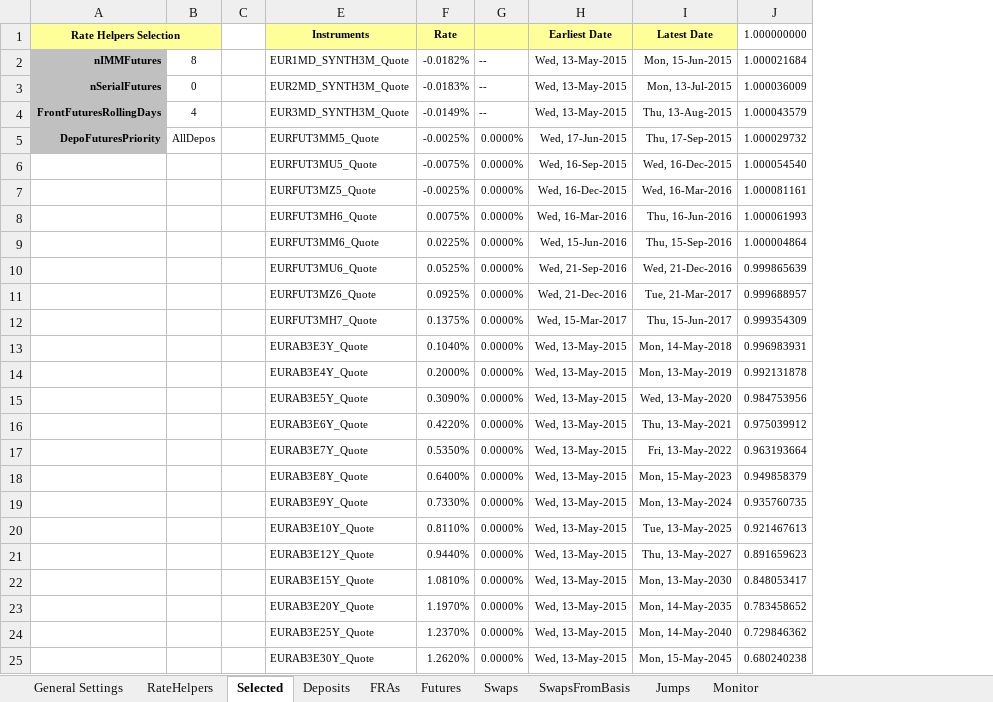
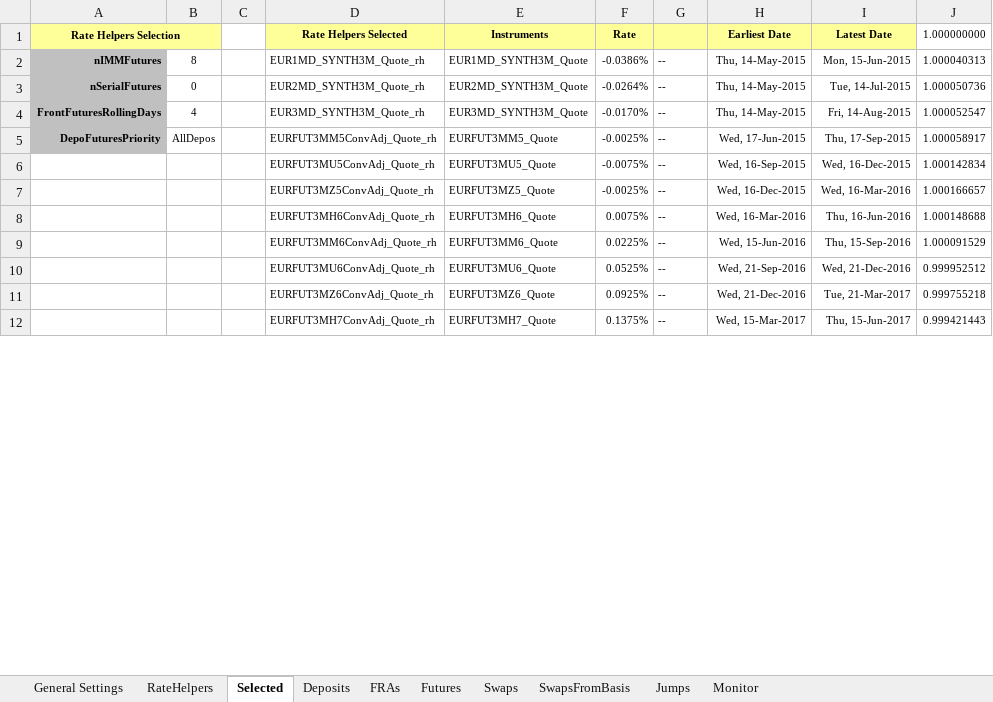
Before and after one commit to eehlers/QuantLibXL, an Excel workbook: Data2/XLS/EUR/EUR_YC3MBootstrapping.xlsm, sheet Selected, drawn as a sheet; only a part is shown; values as stored, in another font and other column widths than the file's, no borders; removed rows and columns are numbered as before the commit, all else as after; the diff covers the shown part only; the diff names each change by its address in the sheet, - before the commit and + after, or states it on an @@ line.

```diff
--- a/Data2/XLS/EUR/EUR_YC3MBootstrapping.xlsm (sheet Selected)
+++ b/Data2/XLS/EUR/EUR_YC3MBootstrapping.xlsm (sheet Selected)
@@ column D (Rate Helpers Selected) unhidden, rows 2-12: EUR1MD_SYNTH3M_Quote_rh | EUR2MD_SYNTH3M_Quote_rh | EUR3MD_SYNTH3M_Quote_rh | EURFUT3MM5ConvAdj_Quote_rh | EURFUT3MU5ConvAdj_Quote_rh | EURFUT3MZ5ConvAdj_Quote_rh | EURFUT3MH6ConvAdj_Quote_rh | EURFUT3MM6ConvAdj_Quote_rh | EURFUT3MU6ConvAdj_Quote_rh | EURFUT3MZ6ConvAdj_Quote_rh | EURFUT3MH7ConvAdj_Quote_rh @@
-F2 (Rate): -0.0182%
+F2 (Rate): -0.0386%
-H2:H4 (Earliest Date): Wed, 13-May-2015
+H2:H4 (Earliest Date): Thu, 14-May-2015
-J2 (1.000000000): 1.000021684
+J2 (1.000000000): 1.000040313
-F3 (Rate): -0.0183%
+F3 (Rate): -0.0264%
-I3 (Latest Date): Mon, 13-Jul-2015
+I3 (Latest Date): Tue, 14-Jul-2015
-J3 (1.000000000): 1.000036009
+J3 (1.000000000): 1.000050736
-F4 (Rate): -0.0149%
+F4 (Rate): -0.0170%
-I4 (Latest Date): Thu, 13-Aug-2015
+I4 (Latest Date): Fri, 14-Aug-2015
-J4 (1.000000000): 1.000043579
+J4 (1.000000000): 1.000052547
-G5:G12: 0.0000%
+G5:G12: --
-J5 (1.000000000): 1.000029732
+J5 (1.000000000): 1.000058917
-J6 (1.000000000): 1.000054540
+J6 (1.000000000): 1.000142834
-J7 (1.000000000): 1.000081161
+J7 (1.000000000): 1.000166657
-J8 (1.000000000): 1.000061993
+J8 (1.000000000): 1.000148688
-J9 (1.000000000): 1.000004864
+J9 (1.000000000): 1.000091529
-J10 (1.000000000): 0.999865639
+J10 (1.000000000): 0.999952512
-J11 (1.000000000): 0.999688957
+J11 (1.000000000): 0.999755218
-J12 (1.000000000): 0.999354309
+J12 (1.000000000): 0.999421443
-row 13:  |  |  | EURAB3E3Y_Quote | 0.1040% | 0.0000% | Wed, 13-May-2015 | Mon, 14-May-2018 | 0.996983931
-row 14:  |  |  | EURAB3E4Y_Quote | 0.2000% | 0.0000% | Wed, 13-May-2015 | Mon, 13-May-2019 | 0.992131878
-row 15:  |  |  | EURAB3E5Y_Quote | 0.3090% | 0.0000% | Wed, 13-May-2015 | Wed, 13-May-2020 | 0.984753956
-row 16:  |  |  | EURAB3E6Y_Quote | 0.4220% | 0.0000% | Wed, 13-May-2015 | Thu, 13-May-2021 | 0.975039912
-row 17:  |  |  | EURAB3E7Y_Quote | 0.5350% | 0.0000% | Wed, 13-May-2015 | Fri, 13-May-2022 | 0.963193664
-row 18:  |  |  | EURAB3E8Y_Quote | 0.6400% | 0.0000% | Wed, 13-May-2015 | Mon, 15-May-2023 | 0.949858379
-row 19:  |  |  | EURAB3E9Y_Quote | 0.7330% | 0.0000% | Wed, 13-May-2015 | Mon, 13-May-2024 | 0.935760735
-row 20:  |  |  | EURAB3E10Y_Quote | 0.8110% | 0.0000% | Wed, 13-May-2015 | Tue, 13-May-2025 | 0.921467613
-row 21:  |  |  | EURAB3E12Y_Quote | 0.9440% | 0.0000% | Wed, 13-May-2015 | Thu, 13-May-2027 | 0.891659623
-row 22:  |  |  | EURAB3E15Y_Quote | 1.0810% | 0.0000% | Wed, 13-May-2015 | Mon, 13-May-2030 | 0.848053417
-row 23:  |  |  | EURAB3E20Y_Quote | 1.1970% | 0.0000% | Wed, 13-May-2015 | Mon, 14-May-2035 | 0.783458652
-row 24:  |  |  | EURAB3E25Y_Quote | 1.2370% | 0.0000% | Wed, 13-May-2015 | Mon, 14-May-2040 | 0.729846362
-row 25:  |  |  | EURAB3E30Y_Quote | 1.2620% | 0.0000% | Wed, 13-May-2015 | Mon, 15-May-2045 | 0.680240238
```
Also changed, not shown: 16 added rows and 3 removed rows elsewhere in this sheet, sheet Monitor, sheet RateHelpers, sheet Swaps, sheet SwapsFromBasis, sheet Futures, sheet General Settings, 3 more sheets, formulas that keep their value, hidden cells, charts or pictures, Data2/XLS/EUR/EUR_YC1MBootstrapping.xlsm, 1 other file.
